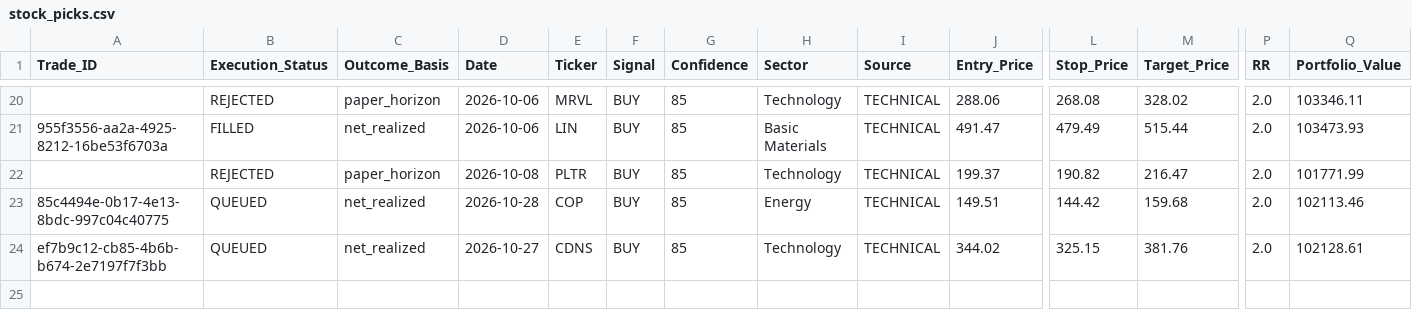
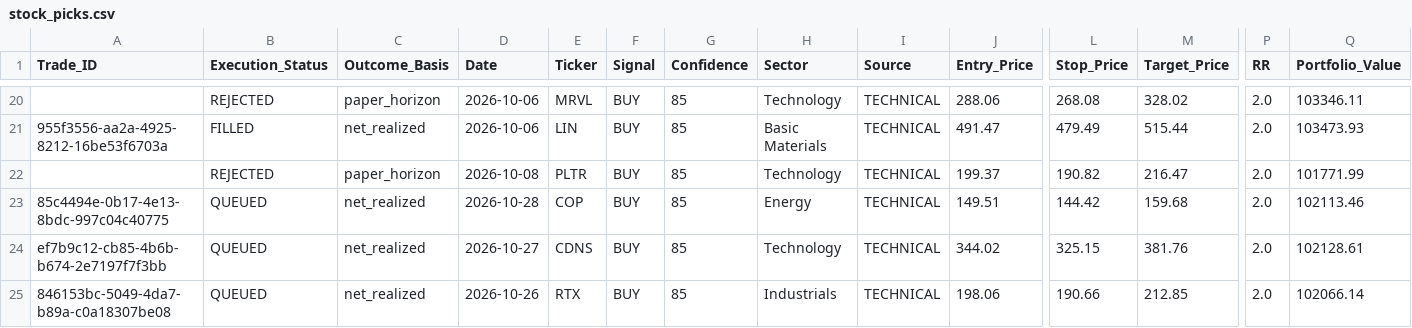
Before and after one commit to Vishvesh-Trivedi/LLM-Portfolio-Manager, a CSV file: StockScreener/stock_picks.csv, drawn as a sheet; only a part is shown, gaps mark what is left out; rows hold the shown columns only; the diff names each change by its address in the sheet, - before the commit and + after, or states it on an @@ line.

```diff
--- a/StockScreener/stock_picks.csv
+++ b/StockScreener/stock_picks.csv
+row 25: 846153bc-5049-4da7-b89a-c0a18307be08 | QUEUED | net_realized | 2026-10-26 | RTX | BUY | 85 | Industrials | TECHNICAL | 198.06 | 190.66 | 212.85 | 2.0 | 102066.14
```
Also changed, not shown: StockScreener/rules_log.csv, StockScreener/watch_list.csv, 5 other files.
